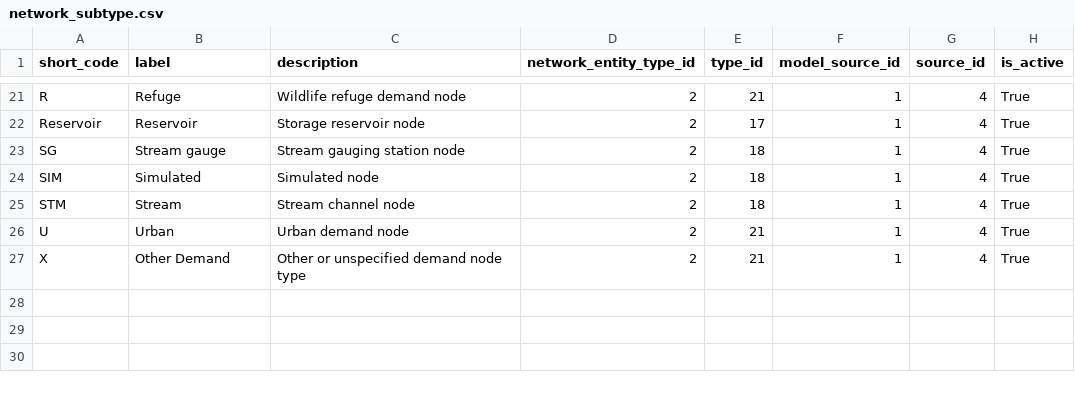
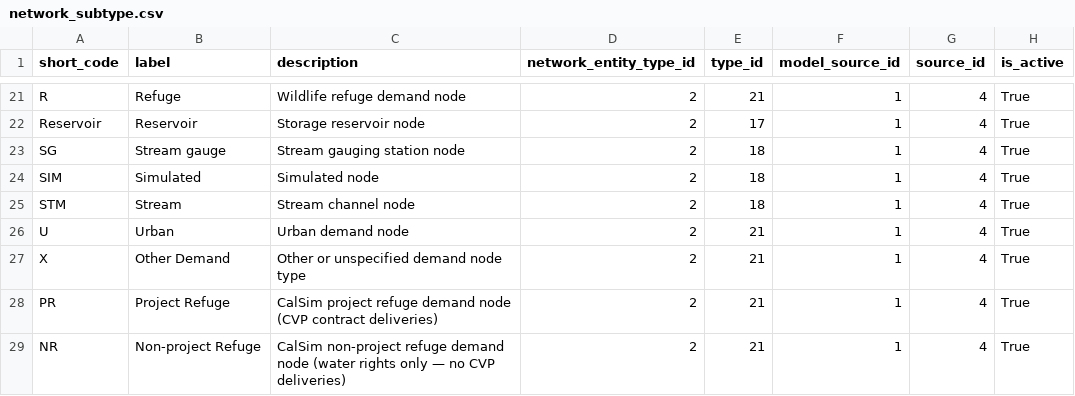
Before and after one commit to berkeley-gif/coeqwal-data-platform, a CSV file: database/seed_tables/01_lookup/network_subtype.csv, drawn as a sheet; only a part is shown, gaps mark what is left out.

```diff
--- a/database/seed_tables/01_lookup/network_subtype.csv
+++ b/database/seed_tables/01_lookup/network_subtype.csv
@@ -27 +27,3 @@ U,Urban,Urban demand node,2,21,1,4,True
 X,Other Demand,Other or unspecified demand node type,2,21,1,4,True
+PR,Project Refuge,CalSim project refuge demand node (CVP contract deliveries),2,21,1,4,True
+NR,Non-project Refuge,CalSim non-project refuge demand node (water rights only — no CVP deliveries),2,21,1,4,True
```
Also changed, not shown: database/seed_tables/00_versioning/domain_family_map.csv, database/seed_tables/02_network/network.csv, 16 other files.
